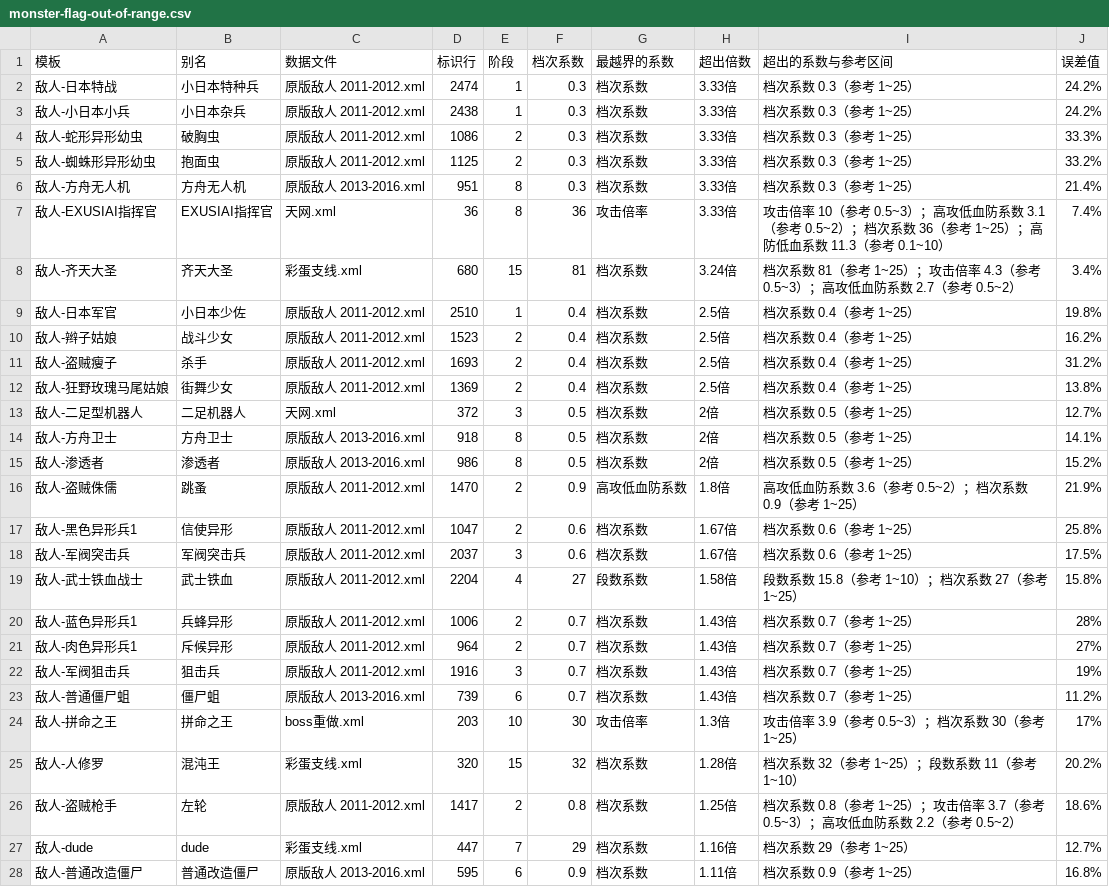
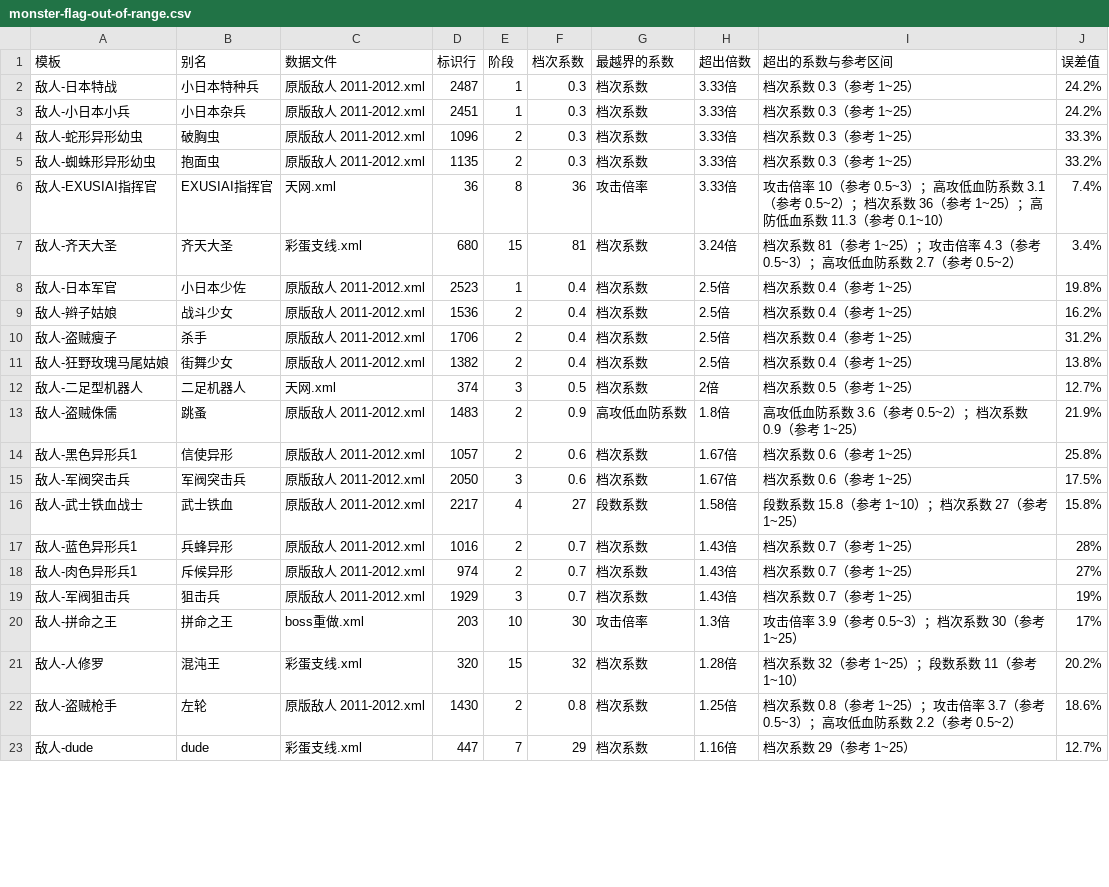
Before and after one commit to FlashNightModReborn/CrazyFlashNight, a CSV file: tools/cf7-balance-tool/data/monster-flag-out-of-range.csv, drawn as a sheet; only a part is shown; the diff covers the shown part only.

```diff
--- a/tools/cf7-balance-tool/data/monster-flag-out-of-range.csv
+++ b/tools/cf7-balance-tool/data/monster-flag-out-of-range.csv
@@ -1,28 +1,23 @@
 模板,别名,数据文件,标识行,阶段,档次系数,最越界的系数,超出倍数,超出的系数与参考区间,误差值
-敌人-日本特战,小日本特种兵,原版敌人 2011-2012.xml,2474,1,0.3,档次系数,3.33倍,档次系数 0.3（参考 1~25）,24.2%
-敌人-小日本小兵,小日本杂兵,原版敌人 2011-2012.xml,2438,1,0.3,档次系数,3.33倍,档次系数 0.3（参考 1~25）,24.2%
-敌人-蛇形异形幼虫,破胸虫,原版敌人 2011-2012.xml,1086,2,0.3,档次系数,3.33倍,档次系数 0.3（参考 1~25）,33.3%
-敌人-蜘蛛形异形幼虫,抱面虫,原版敌人 2011-2012.xml,1125,2,0.3,档次系数,3.33倍,档次系数 0.3（参考 1~25）,33.2%
-敌人-方舟无人机,方舟无人机,原版敌人 2013-2016.xml,951,8,0.3,档次系数,3.33倍,档次系数 0.3（参考 1~25）,21.4%
+敌人-日本特战,小日本特种兵,原版敌人 2011-2012.xml,2487,1,0.3,档次系数,3.33倍,档次系数 0.3（参考 1~25）,24.2%
+敌人-小日本小兵,小日本杂兵,原版敌人 2011-2012.xml,2451,1,0.3,档次系数,3.33倍,档次系数 0.3（参考 1~25）,24.2%
+敌人-蛇形异形幼虫,破胸虫,原版敌人 2011-2012.xml,1096,2,0.3,档次系数,3.33倍,档次系数 0.3（参考 1~25）,33.3%
+敌人-蜘蛛形异形幼虫,抱面虫,原版敌人 2011-2012.xml,1135,2,0.3,档次系数,3.33倍,档次系数 0.3（参考 1~25）,33.2%
 敌人-EXUSIAI指挥官,EXUSIAI指挥官,天网.xml,36,8,36,攻击倍率,3.33倍,攻击倍率 10（参考 0.5~3）；高攻低血防系数 3.1（参考 0.5~2）；档次系数 36（参考 1~25）；高防低血系数 11.3（参考 0.1~10）,7.4%
 敌人-齐天大圣,齐天大圣,彩蛋支线.xml,680,15,81,档次系数,3.24倍,档次系数 81（参考 1~25）；攻击倍率 4.3（参考 0.5~3）；高攻低血防系数 2.7（参考 0.5~2）,3.4%
-敌人-日本军官,小日本少佐,原版敌人 2011-2012.xml,2510,1,0.4,档次系数,2.5倍,档次系数 0.4（参考 1~25）,19.8%
-敌人-辫子姑娘,战斗少女,原版敌人 2011-2012.xml,1523,2,0.4,档次系数,2.5倍,档次系数 0.4（参考 1~25）,16.2%
-敌人-盗贼瘦子,杀手,原版敌人 2011-2012.xml,1693,2,0.4,档次系数,2.5倍,档次系数 0.4（参考 1~25）,31.2%
-敌人-狂野玫瑰马尾姑娘,街舞少女,原版敌人 2011-2012.xml,1369,2,0.4,档次系数,2.5倍,档次系数 0.4（参考 1~25）,13.8%
-敌人-二足型机器人,二足机器人,天网.xml,372,3,0.5,档次系数,2倍,档次系数 0.5（参考 1~25）,12.7%
-敌人-方舟卫士,方舟卫士,原版敌人 2013-2016.xml,918,8,0.5,档次系数,2倍,档次系数 0.5（参考 1~25）,14.1%
-敌人-渗透者,渗透者,原版敌人 2013-2016.xml,986,8,0.5,档次系数,2倍,档次系数 0.5（参考 1~25）,15.2%
-敌人-盗贼侏儒,跳蚤,原版敌人 2011-2012.xml,1470,2,0.9,高攻低血防系数,1.8倍,高攻低血防系数 3.6（参考 0.5~2）；档次系数 0.9（参考 1~25）,21.9%
-敌人-黑色异形兵1,信使异形,原版敌人 2011-2012.xml,1047,2,0.6,档次系数,1.67倍,档次系数 0.6（参考 1~25）,25.8%
-敌人-军阀突击兵,军阀突击兵,原版敌人 2011-2012.xml,2037,3,0.6,档次系数,1.67倍,档次系数 0.6（参考 1~25）,17.5%
-敌人-武士铁血战士,武士铁血,原版敌人 2011-2012.xml,2204,4,27,段数系数,1.58倍,段数系数 15.8（参考 1~10）；档次系数 27（参考 1~25）,15.8%
-敌人-蓝色异形兵1,兵蜂异形,原版敌人 2011-2012.xml,1006,2,0.7,档次系数,1.43倍,档次系数 0.7（参考 1~25）,28%
-敌人-肉色异形兵1,斥候异形,原版敌人 2011-2012.xml,964,2,0.7,档次系数,1.43倍,档次系数 0.7（参考 1~25）,27%
-敌人-军阀狙击兵,狙击兵,原版敌人 2011-2012.xml,1916,3,0.7,档次系数,1.43倍,档次系数 0.7（参考 1~25）,19%
-敌人-普通僵尸蛆,僵尸蛆,原版敌人 2013-2016.xml,739,6,0.7,档次系数,1.43倍,档次系数 0.7（参考 1~25）,11.2%
+敌人-日本军官,小日本少佐,原版敌人 2011-2012.xml,2523,1,0.4,档次系数,2.5倍,档次系数 0.4（参考 1~25）,19.8%
+敌人-辫子姑娘,战斗少女,原版敌人 2011-2012.xml,1536,2,0.4,档次系数,2.5倍,档次系数 0.4（参考 1~25）,16.2%
+敌人-盗贼瘦子,杀手,原版敌人 2011-2012.xml,1706,2,0.4,档次系数,2.5倍,档次系数 0.4（参考 1~25）,31.2%
+敌人-狂野玫瑰马尾姑娘,街舞少女,原版敌人 2011-2012.xml,1382,2,0.4,档次系数,2.5倍,档次系数 0.4（参考 1~25）,13.8%
+敌人-二足型机器人,二足机器人,天网.xml,374,3,0.5,档次系数,2倍,档次系数 0.5（参考 1~25）,12.7%
+敌人-盗贼侏儒,跳蚤,原版敌人 2011-2012.xml,1483,2,0.9,高攻低血防系数,1.8倍,高攻低血防系数 3.6（参考 0.5~2）；档次系数 0.9（参考 1~25）,21.9%
+敌人-黑色异形兵1,信使异形,原版敌人 2011-2012.xml,1057,2,0.6,档次系数,1.67倍,档次系数 0.6（参考 1~25）,25.8%
+敌人-军阀突击兵,军阀突击兵,原版敌人 2011-2012.xml,2050,3,0.6,档次系数,1.67倍,档次系数 0.6（参考 1~25）,17.5%
+敌人-武士铁血战士,武士铁血,原版敌人 2011-2012.xml,2217,4,27,段数系数,1.58倍,段数系数 15.8（参考 1~10）；档次系数 27（参考 1~25）,15.8%
+敌人-蓝色异形兵1,兵蜂异形,原版敌人 2011-2012.xml,1016,2,0.7,档次系数,1.43倍,档次系数 0.7（参考 1~25）,28%
+敌人-肉色异形兵1,斥候异形,原版敌人 2011-2012.xml,974,2,0.7,档次系数,1.43倍,档次系数 0.7（参考 1~25）,27%
+敌人-军阀狙击兵,狙击兵,原版敌人 2011-2012.xml,1929,3,0.7,档次系数,1.43倍,档次系数 0.7（参考 1~25）,19%
 敌人-拼命之王,拼命之王,boss重做.xml,203,10,30,攻击倍率,1.3倍,攻击倍率 3.9（参考 0.5~3）；档次系数 30（参考 1~25）,17%
 敌人-人修罗,混沌王,彩蛋支线.xml,320,15,32,档次系数,1.28倍,档次系数 32（参考 1~25）；段数系数 11（参考 1~10）,20.2%
-敌人-盗贼枪手,左轮,原版敌人 2011-2012.xml,1417,2,0.8,档次系数,1.25倍,档次系数 0.8（参考 1~25）；攻击倍率 3.7（参考 0.5~3）；高攻低血防系数 2.2（参考 0.5~2）,18.6%
+敌人-盗贼枪手,左轮,原版敌人 2011-2012.xml,1430,2,0.8,档次系数,1.25倍,档次系数 0.8（参考 1~25）；攻击倍率 3.7（参考 0.5~3）；高攻低血防系数 2.2（参考 0.5~2）,18.6%
 敌人-dude,dude,彩蛋支线.xml,447,7,29,档次系数,1.16倍,档次系数 29（参考 1~25）,12.7%
-敌人-普通改造僵尸,普通改造僵尸,原版敌人 2013-2016.xml,595,6,0.9,档次系数,1.11倍,档次系数 0.9（参考 1~25）,16.8%
```
Also changed, not shown: 1 removed row and 27 edited cells elsewhere in this file, tools/cf7-balance-tool/data/monster-flag-high-error.csv, tools/cf7-balance-tool/data/monster-flag-table.csv, 2 other files.
